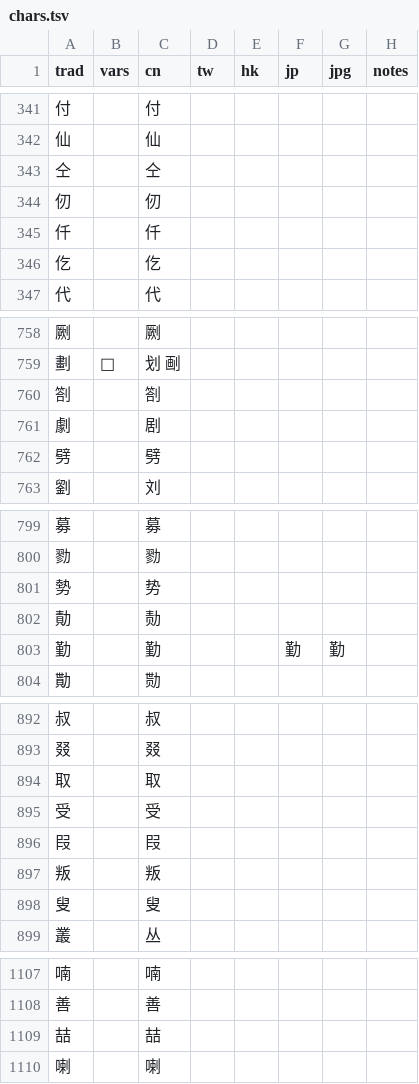
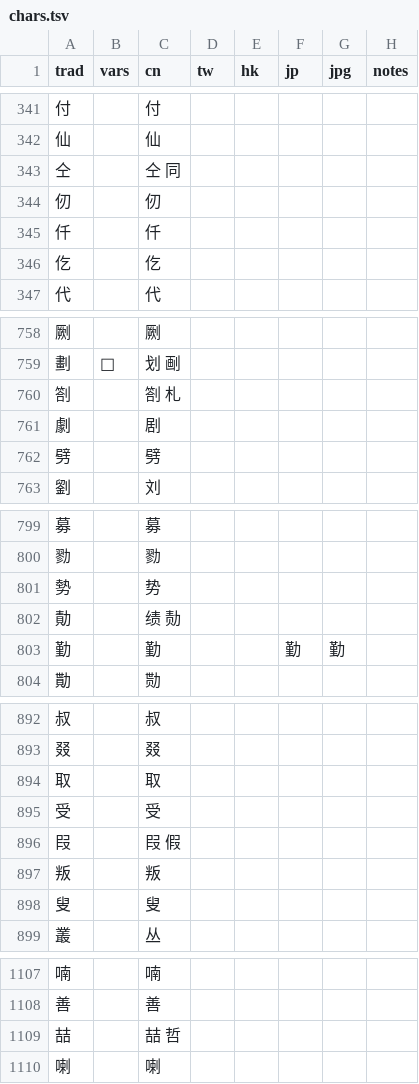
Before and after one commit to danny0838/sts-lib, a TSV file: sts/data/scheme/chars.tsv, drawn as a sheet; only a part is shown, gaps mark what is left out; the diff covers the shown part only.

```diff
--- a/sts/data/scheme/chars.tsv
+++ b/sts/data/scheme/chars.tsv
@@ -342,3 +342,3 @@ trad	vars	cn	tw	hk	jp	jpg	notes
 仙		仙					
-仝		仝					
+仝		仝 同					
 仞		仞					
@@ -759,3 +759,3 @@ trad	vars	cn	tw	hk	jp	jpg	notes
 劃	𠟱	划 㓰					
-劄		劄					
+劄		劄 札					
 劇		剧					
@@ -801,3 +801,3 @@ trad	vars	cn	tw	hk	jp	jpg	notes
 勢		势					
-勣		𪟝					
+勣		绩 𪟝					
 勤		勤			勤	勤	
@@ -895,3 +895,3 @@ trad	vars	cn	tw	hk	jp	jpg	notes
 受		受					
-叚		叚					
+叚		叚 假					
 叛		叛					
@@ -1108,3 +1108,3 @@ trad	vars	cn	tw	hk	jp	jpg	notes
 善		善					
-喆		喆					
+喆		喆 哲					
 喇		喇					
```
Also changed, not shown: 5 added rows and 20 edited cells elsewhere in this file, sts/data/scheme/chars_s2t.tsv, sts/data/scheme/chars_t2s.tsv.
